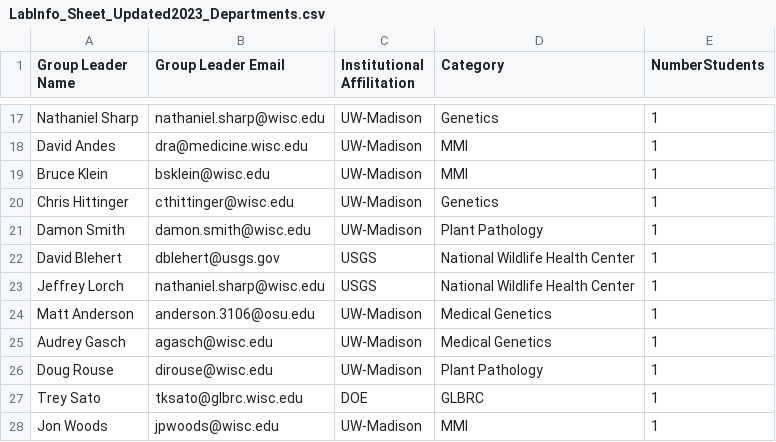
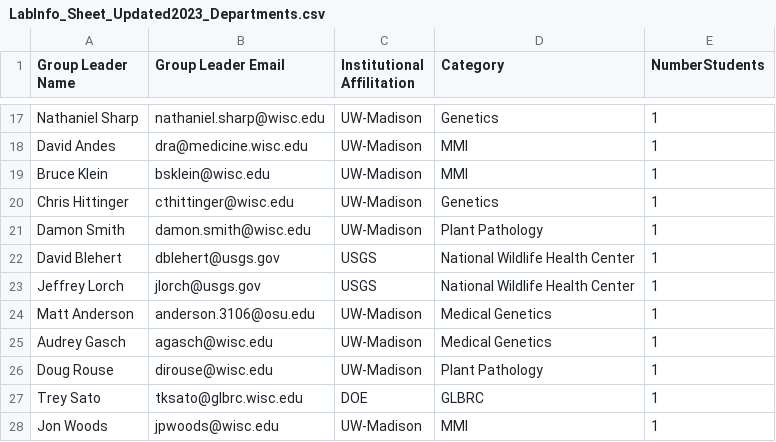
Before and after one commit to gnick18/UWMadison-FungalSupergroup, a CSV file: LabInfo_Sheet_Updated2023_Departments.csv, drawn as a sheet; only a part is shown, gaps mark what is left out.

```diff
--- a/LabInfo_Sheet_Updated2023_Departments.csv
+++ b/LabInfo_Sheet_Updated2023_Departments.csv
@@ -22,3 +22,3 @@ Damon Smith,damon.smith@wisc.edu,UW-Madison,Plant Pathology,1
 David Blehert,dblehert@usgs.gov,USGS,National Wildlife Health Center,1
-Jeffrey Lorch,nathaniel.sharp@wisc.edu,USGS,National Wildlife Health Center,1
+Jeffrey Lorch,jlorch@usgs.gov,USGS,National Wildlife Health Center,1
 Matt Anderson,anderson.3106@osu.edu,UW-Madison,Medical Genetics,1
```
Also changed, not shown: LabWebsites.csv, 4 other files.
